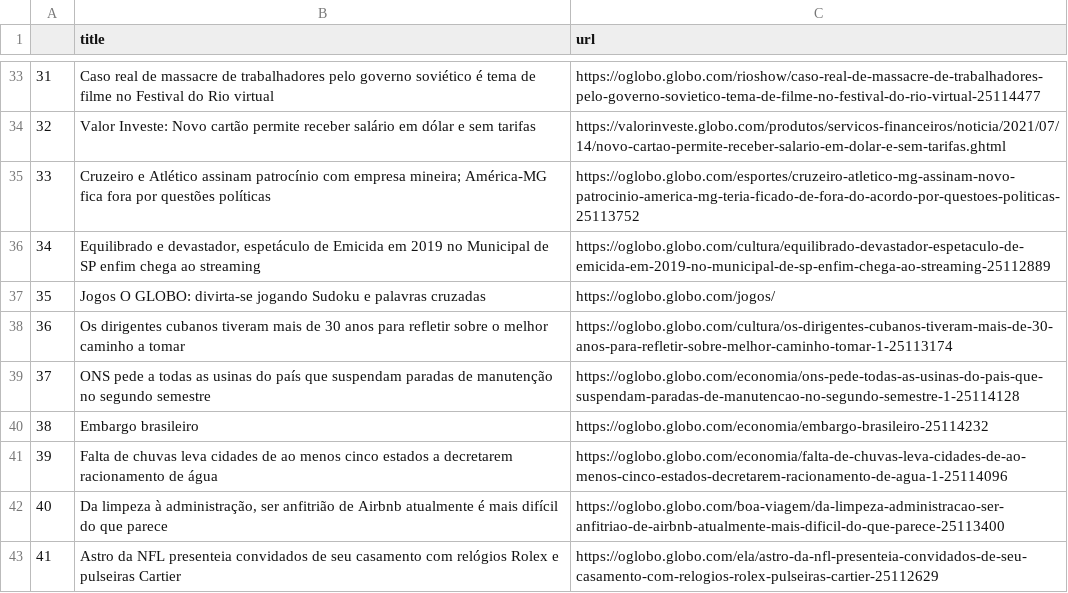
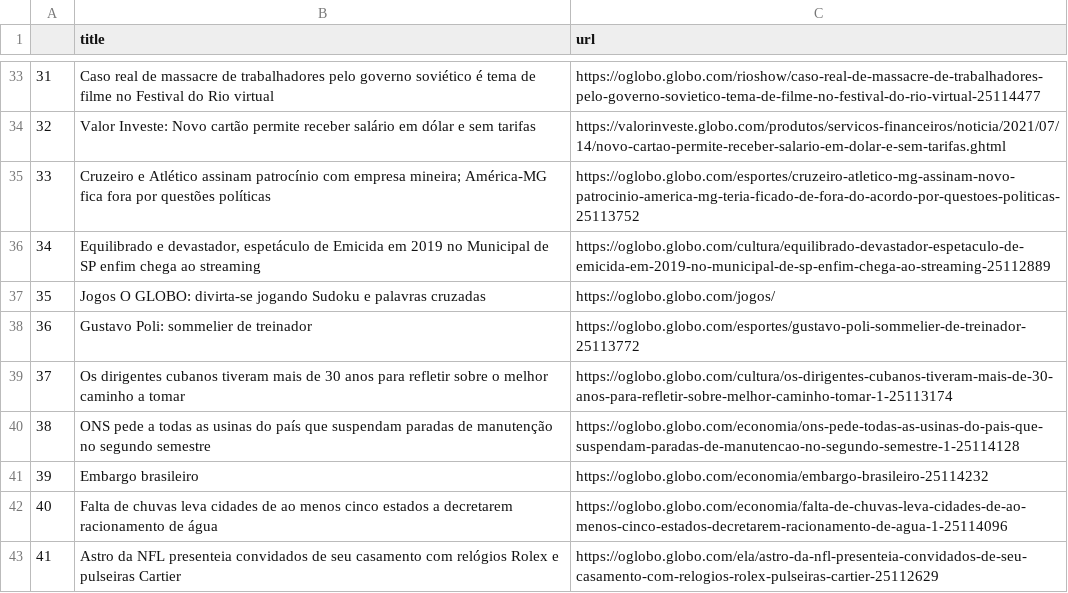
Before and after one commit to belisards/oglobo_headlines, a CSV file: oglobo-headlines.csv, drawn as a sheet; only a part is shown, gaps mark what is left out; removed rows and columns are numbered as before the commit, all else as after; the diff names each change by its address in the sheet, - before the commit and + after, or states it on an @@ line.

```diff
--- a/oglobo-headlines.csv
+++ b/oglobo-headlines.csv
+row 38: 36 | Gustavo Poli: sommelier de treinador | https://oglobo.globo.com/esportes/gustavo-poli-sommelier-de-treinador-25113772
@@ column A renumbered between rows 39 and 42 @@
-row 42: 40 | Da limpeza à administração, ser anfitrião de Airbnb atualmente é mais difícil do que parece | https://oglobo.globo.com/boa-viagem/da-limpeza-administracao-ser-anfitriao-de-airbnb-atualmente-mais-dificil-do-que-parece-25113400
```
